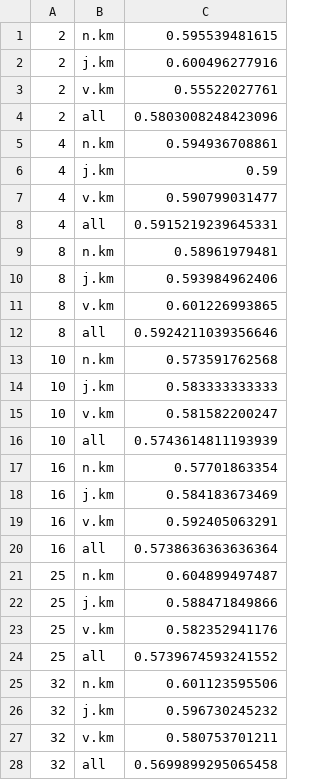
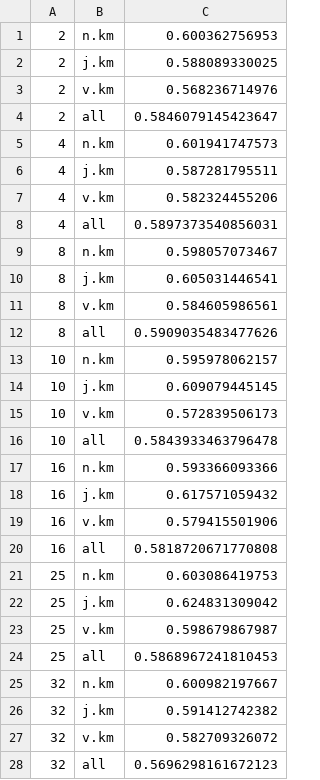
Before and after one commit to osmanbaskaya/wsid, a TSV file: run/s13-test-orig-XYw-Y-kmeans-pos-based-with-word-sense-score.tsv, drawn as a sheet; only a part is shown; the diff covers the shown part only.

```diff
--- a/run/s13-test-orig-XYw-Y-kmeans-pos-based-with-word-sense-score.tsv
+++ b/run/s13-test-orig-XYw-Y-kmeans-pos-based-with-word-sense-score.tsv
@@ -1,28 +1,28 @@
-2	n.km	0.595539481615
-2	j.km	0.600496277916
-2	v.km	0.55522027761
-2	all	0.5803008248423096
-4	n.km	0.594936708861
-4	j.km	0.59
-4	v.km	0.590799031477
-4	all	0.5915219239645331
-8	n.km	0.58961979481
-8	j.km	0.593984962406
-8	v.km	0.601226993865
-8	all	0.5924211039356646
-10	n.km	0.573591762568
-10	j.km	0.583333333333
-10	v.km	0.581582200247
-10	all	0.5743614811193939
-16	n.km	0.57701863354
-16	j.km	0.584183673469
-16	v.km	0.592405063291
-16	all	0.5738636363636364
-25	n.km	0.604899497487
-25	j.km	0.588471849866
-25	v.km	0.582352941176
-25	all	0.5739674593241552
-32	n.km	0.601123595506
-32	j.km	0.596730245232
-32	v.km	0.580753701211
-32	all	0.5699899295065458
+2	n.km	0.600362756953
+2	j.km	0.588089330025
+2	v.km	0.568236714976
+2	all	0.5846079145423647
+4	n.km	0.601941747573
+4	j.km	0.587281795511
+4	v.km	0.582324455206
+4	all	0.5897373540856031
+8	n.km	0.598057073467
+8	j.km	0.605031446541
+8	v.km	0.584605986561
+8	all	0.5909035483477626
+10	n.km	0.595978062157
+10	j.km	0.609079445145
+10	v.km	0.572839506173
+10	all	0.5843933463796478
+16	n.km	0.593366093366
+16	j.km	0.617571059432
+16	v.km	0.579415501906
+16	all	0.5818720671770808
+25	n.km	0.603086419753
+25	j.km	0.624831309042
+25	v.km	0.598679867987
+25	all	0.5868967241810453
+32	n.km	0.600982197667
+32	j.km	0.591412742382
+32	v.km	0.582709326072
+32	all	0.5696298161672123
```
Also changed, not shown: 12 edited cells elsewhere in this file, run/s10-test-orig-XYw-Y-kmeans-pos-based-with-word-sense-score.tsv, 8 other files.
